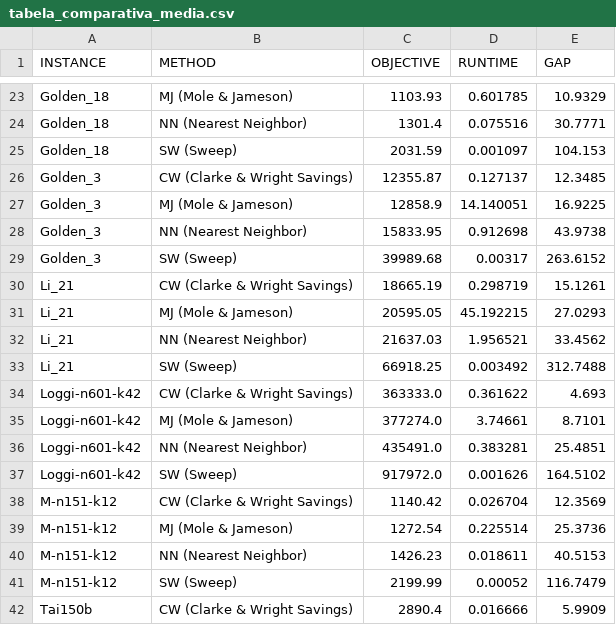
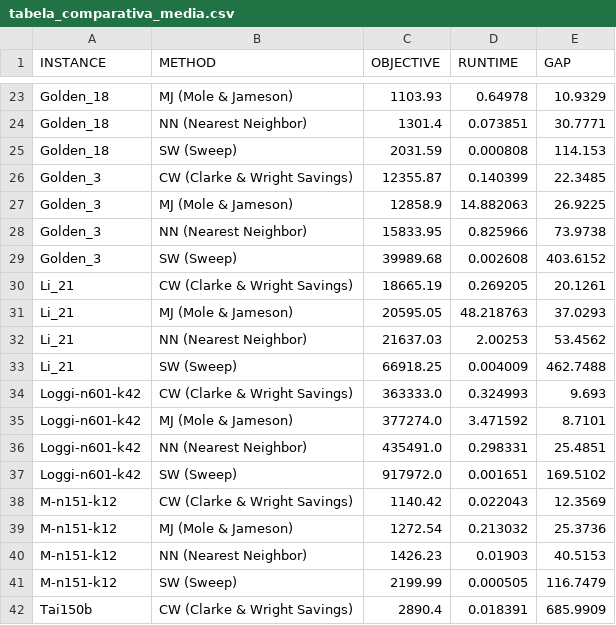
Before and after one commit to LuisFernandoAlmeidaNunes/Heuristicas-CVRP, a CSV file: resultados/tabela_comparativa_media.csv, drawn as a sheet; only a part is shown, gaps mark what is left out; the diff covers the shown part only; the diff names each change by its address in the sheet, - before the commit and + after, or states it on an @@ line.

```diff
--- a/resultados/tabela_comparativa_media.csv
+++ b/resultados/tabela_comparativa_media.csv
-D23 (RUNTIME): 0.601785
+D23 (RUNTIME): 0.64978
-D24 (RUNTIME): 0.075516
+D24 (RUNTIME): 0.073851
-D25 (RUNTIME): 0.001097
+D25 (RUNTIME): 0.000808
-E25 (GAP): 104.153
+E25 (GAP): 114.153
-D26 (RUNTIME): 0.127137
+D26 (RUNTIME): 0.140399
-E26 (GAP): 12.3485
+E26 (GAP): 22.3485
-D27 (RUNTIME): 14.140051
+D27 (RUNTIME): 14.882063
-E27 (GAP): 16.9225
+E27 (GAP): 26.9225
-D28 (RUNTIME): 0.912698
+D28 (RUNTIME): 0.825966
-E28 (GAP): 43.9738
+E28 (GAP): 73.9738
-D29 (RUNTIME): 0.00317
+D29 (RUNTIME): 0.002608
-E29 (GAP): 263.6152
+E29 (GAP): 403.6152
-D30 (RUNTIME): 0.298719
+D30 (RUNTIME): 0.269205
-E30 (GAP): 15.1261
+E30 (GAP): 20.1261
-D31 (RUNTIME): 45.192215
+D31 (RUNTIME): 48.218763
-E31 (GAP): 27.0293
+E31 (GAP): 37.0293
-D32 (RUNTIME): 1.956521
+D32 (RUNTIME): 2.00253
-E32 (GAP): 33.4562
+E32 (GAP): 53.4562
-D33 (RUNTIME): 0.003492
+D33 (RUNTIME): 0.004009
-E33 (GAP): 312.7488
+E33 (GAP): 462.7488
-D34 (RUNTIME): 0.361622
+D34 (RUNTIME): 0.324993
-E34 (GAP): 4.693
+E34 (GAP): 9.693
-D35 (RUNTIME): 3.74661
+D35 (RUNTIME): 3.471592
-D36 (RUNTIME): 0.383281
+D36 (RUNTIME): 0.298331
-D37 (RUNTIME): 0.001626
+D37 (RUNTIME): 0.001651
-E37 (GAP): 164.5102
+E37 (GAP): 169.5102
-D38 (RUNTIME): 0.026704
+D38 (RUNTIME): 0.022043
-D39 (RUNTIME): 0.225514
+D39 (RUNTIME): 0.213032
-D40 (RUNTIME): 0.018611
+D40 (RUNTIME): 0.01903
-D41 (RUNTIME): 0.00052
+D41 (RUNTIME): 0.000505
-D42 (RUNTIME): 0.016666
+D42 (RUNTIME): 0.018391
-E42 (GAP): 5.9909
+E42 (GAP): 685.9909
```
Also changed, not shown: 63 edited cells elsewhere in this file, 6 other files.
